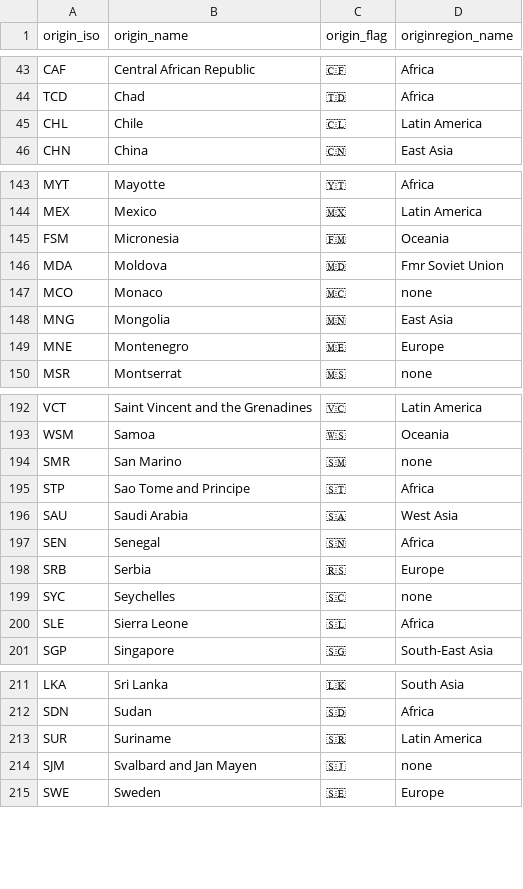
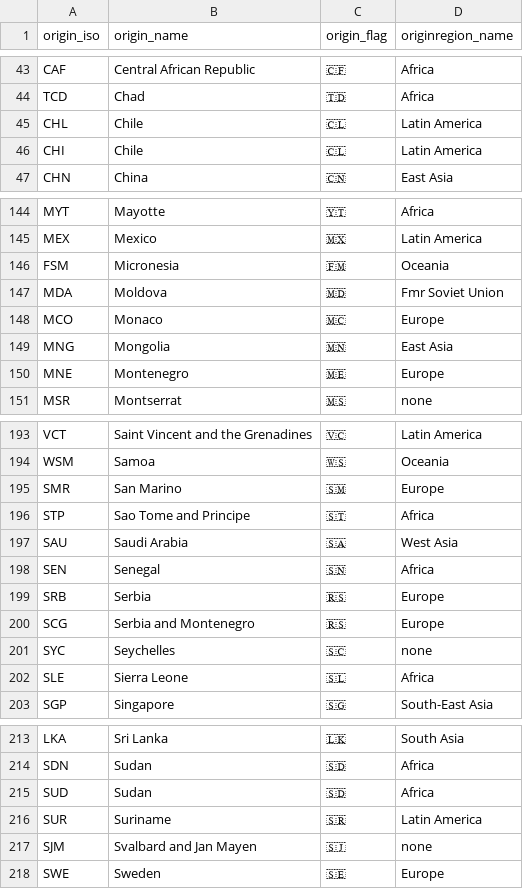
Before and after one commit to X80110/migration-visualization, a CSV file: data/country-metadata-flags.csv, drawn as a sheet; only a part is shown, gaps mark what is left out.

Commit message:
included old ISOs

```diff
--- a/data/country-metadata-flags.csv
+++ b/data/country-metadata-flags.csv
@@ -45,2 +45,3 @@ TCD,Chad,🇹🇩,Africa
 CHL,Chile,🇨🇱,Latin America
+CHI,Chile,🇨🇱,Latin America
 CHN,China,🇨🇳,East Asia
@@ -146,3 +147,3 @@ FSM,Micronesia,🇫🇲,Oceania
 MDA,Moldova,🇲🇩,Fmr Soviet Union
-MCO,Monaco,🇲🇨,none
+MCO,Monaco,🇲🇨,Europe
 MNG,Mongolia,🇲🇳,East Asia
@@ -193,3 +194,3 @@ VCT,Saint Vincent and the Grenadines,🇻🇨,Latin America
 WSM,Samoa,🇼🇸,Oceania
-SMR,San Marino,🇸🇲,none
+SMR,San Marino,🇸🇲,Europe
 STP,Sao Tome and Principe,🇸🇹,Africa
@@ -198,2 +199,3 @@ SEN,Senegal,🇸🇳,Africa
 SRB,Serbia,🇷🇸,Europe
+SCG,Serbia and Montenegro,🇷🇸,Europe
 SYC,Seychelles,🇸🇨,none
@@ -212,2 +214,3 @@ LKA,Sri Lanka,🇱🇰,South Asia
 SDN,Sudan,🇸🇩,Africa
+SUD,Sudan,🇸🇩,Africa
 SUR,Suriname,🇸🇷,Latin America
```
